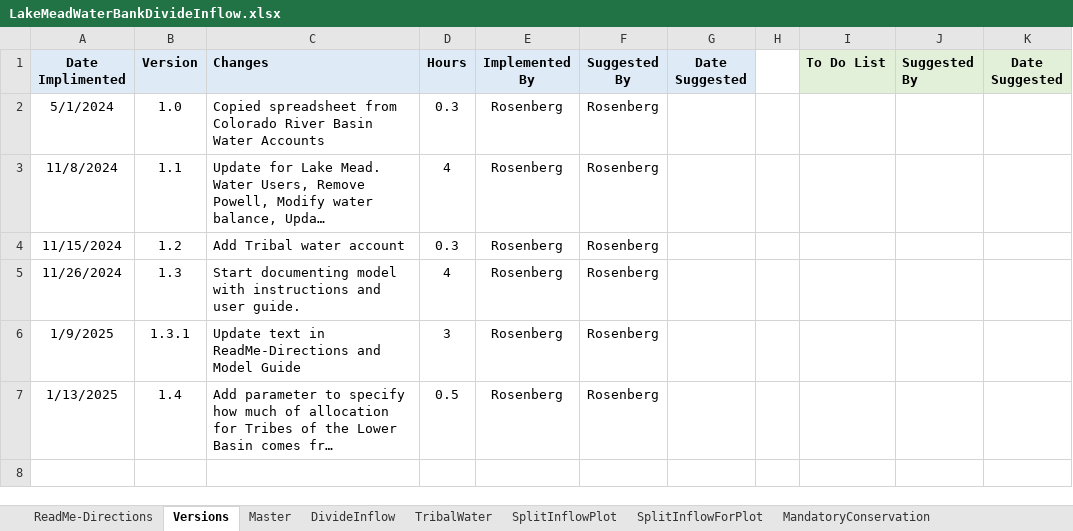
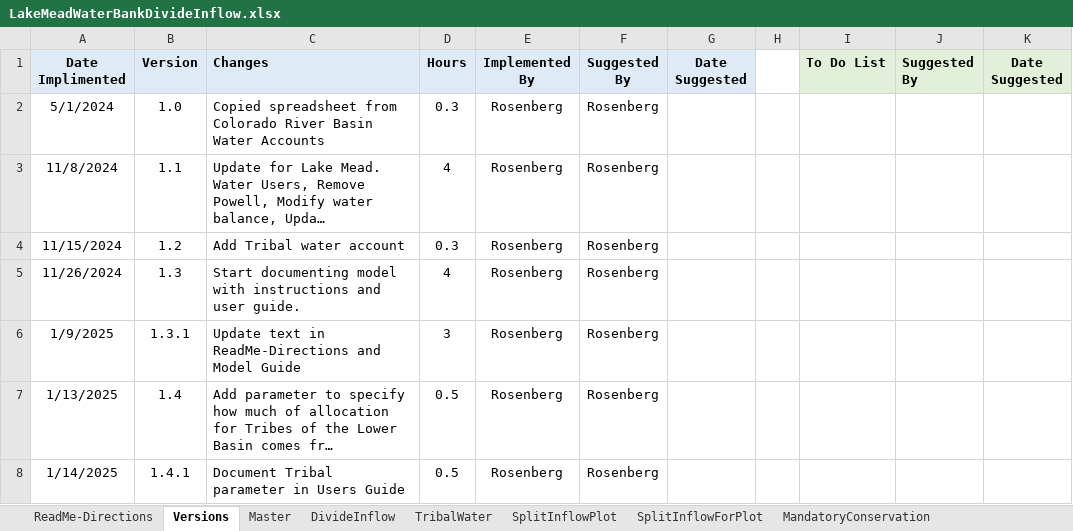
Before and after one commit to dzeke/ColoradoRiverCollaborate, an Excel workbook: LakeMeadWaterBankDivideInflow/LakeMeadWaterBankDivideInflow.xlsx, sheet Versions, drawn as a sheet; long unchanged cells end in …; values as stored, in another font and other column widths than the file's, no borders; the diff names each change by its address in the sheet, - before the commit and + after, or states it on an @@ line.

Commit message:
Update hotlinks to Tribal parameter split.

```diff
--- a/LakeMeadWaterBankDivideInflow/LakeMeadWaterBankDivideInflow.xlsx (sheet Versions)
+++ b/LakeMeadWaterBankDivideInflow/LakeMeadWaterBankDivideInflow.xlsx (sheet Versions)
+row 8: 1/14/2025 | 1.4.1 | Document Tribal parameter in Users Guide | 0.5 | Rosenberg | Rosenberg
```
